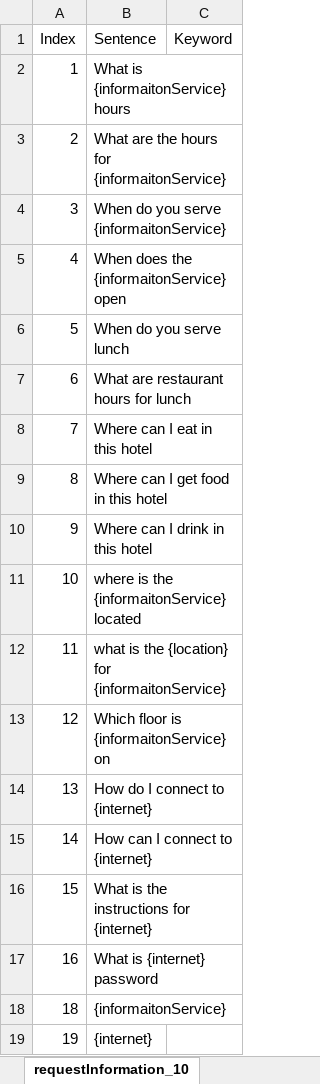
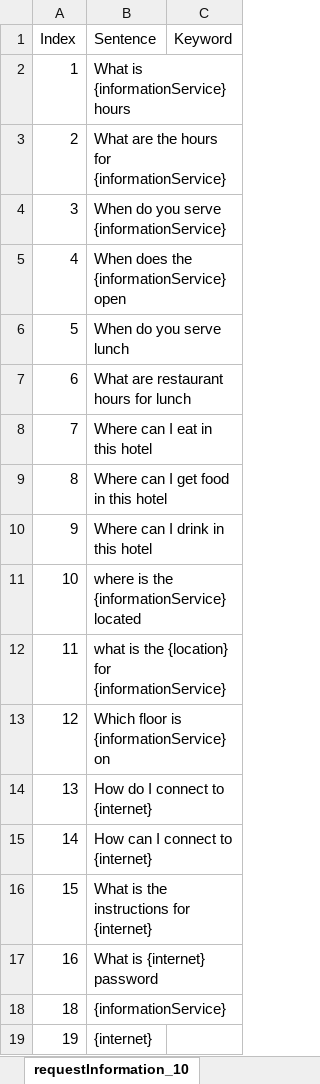
Before and after one commit to k9a8r7e6n5/botTest, an Excel workbook: doc/RequirementDoc/SentencePatten.xlsx, sheet requestInformation_10, drawn as a sheet; values as stored, in another font and other column widths than the file's, no borders; the diff names each change by its address in the sheet, - before the commit and + after, or states it on an @@ line.

```diff
--- a/doc/RequirementDoc/SentencePatten.xlsx (sheet requestInformation_10)
+++ b/doc/RequirementDoc/SentencePatten.xlsx (sheet requestInformation_10)
-B2 (Sentence): What is {informaitonService} hours
+B2 (Sentence): What is {informationService} hours
-B3 (Sentence): What are the hours for {informaitonService}
+B3 (Sentence): What are the hours for {informationService}
-B4 (Sentence): When do you serve {informaitonService}
+B4 (Sentence): When do you serve {informationService}
-B5 (Sentence): When does the {informaitonService} open
+B5 (Sentence): When does the {informationService} open
-B11 (Sentence): where is the {informaitonService} located
+B11 (Sentence): where is the {informationService} located
-B12 (Sentence): …{location} for {informaitonService}
+B12 (Sentence): …{location} for {informationService}
-B13 (Sentence): Which floor is {informaitonService} on
+B13 (Sentence): Which floor is {informationService} on
-B18 (Sentence): {informaitonService}
+B18 (Sentence): {informationService}
```
Also changed, not shown: sheet component, sheet requestItemQuantity_1,2,3,4,5, sheet requestRepairItems_9, sheet requestReplaceItems_8, sheet nootherneeds, sheet transferTo_14, other sheet tabs, 17 other files.
